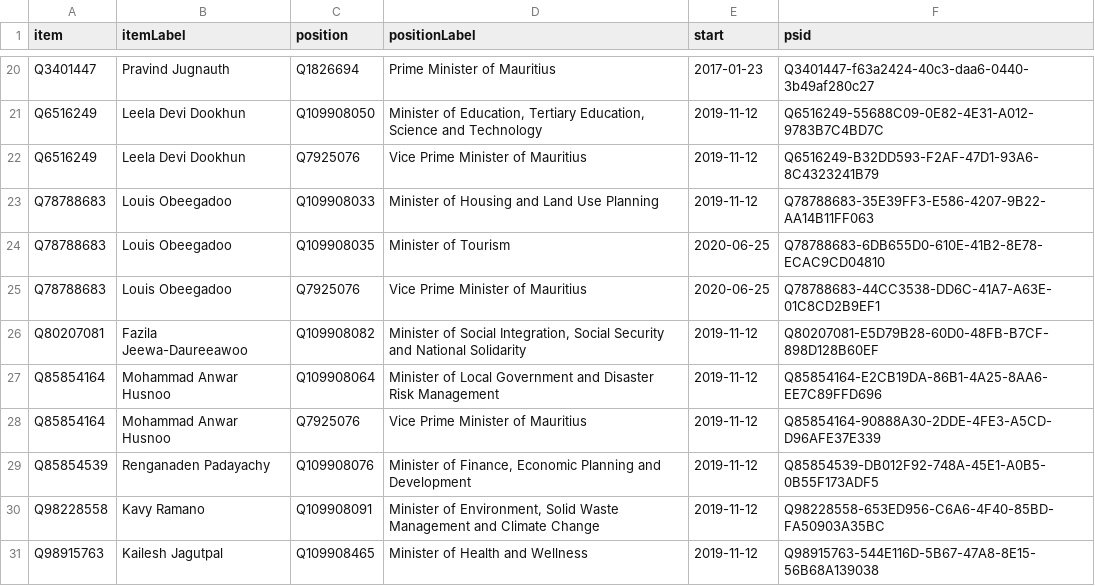
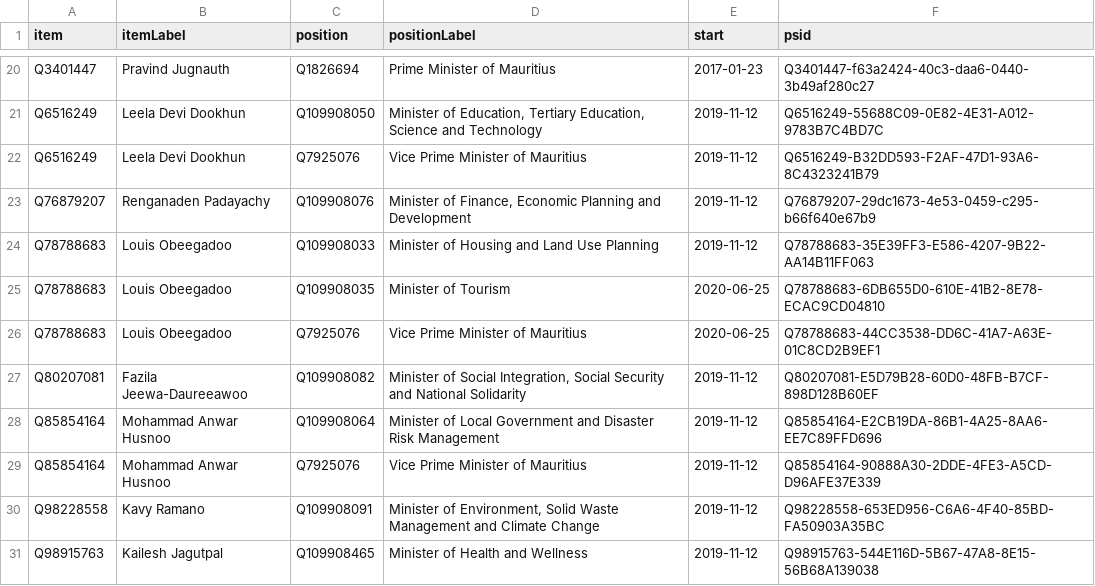
Before and after one commit to every-politician-scrapers/mauritius-ministers, a CSV file: wikidata/results/current-cabinet.csv, drawn as a sheet; only a part is shown, gaps mark what is left out; removed rows and columns are numbered as before the commit, all else as after; the diff names each change by its address in the sheet, - before the commit and + after, or states it on an @@ line.

Commit message:
Run SPARQL queries

```diff
--- a/wikidata/results/current-cabinet.csv
+++ b/wikidata/results/current-cabinet.csv
+row 23: Q76879207 | Renganaden Padayachy | Q109908076 | Minister of Finance, Economic Planning and Development | 2019-11-12 | Q76879207-29dc1673-4e53-0459-c295-b66f640e67b9
-row 29: Q85854539 | Renganaden Padayachy | Q109908076 | Minister of Finance, Economic Planning and Development | 2019-11-12 | Q85854539-DB012F92-748A-45E1-A0B5-0B55F173ADF5
```
